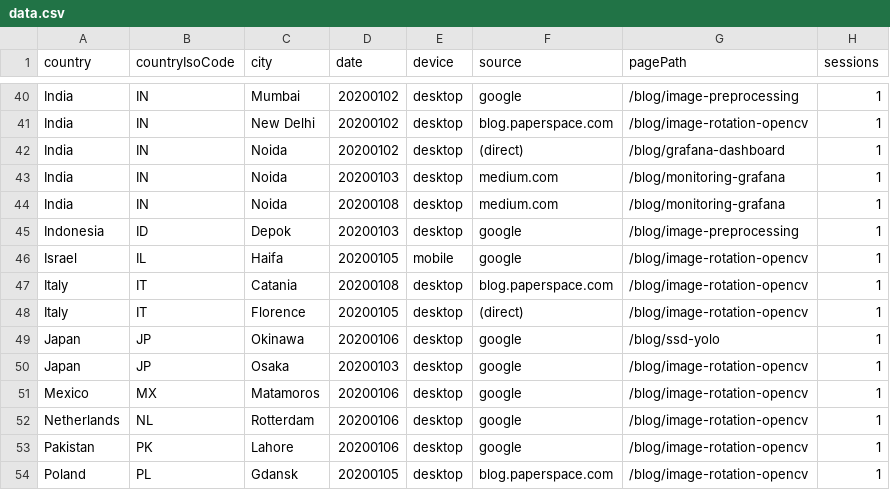
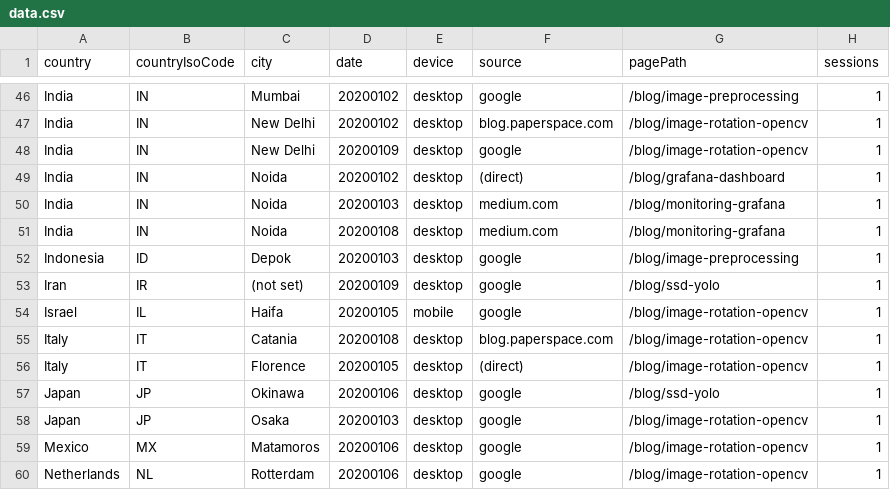
Before and after one commit to cristianpb/analytics-google, a CSV file: data.csv, drawn as a sheet; only a part is shown, gaps mark what is left out; the shorter side is filled out with more unchanged rows; the diff covers the shown part only; the diff names each change by its address in the sheet, - before the commit and + after, or states it on an @@ line.

```diff
--- a/data.csv
+++ b/data.csv
+row 48: India | IN | New Delhi | 20200109 | desktop | google | /blog/image-rotation-opencv | 1
+row 53: Iran | IR | (not set) | 20200109 | desktop | google | /blog/ssd-yolo | 1
```
Also changed, not shown: 15 added rows, 4 removed rows and 7 edited cells elsewhere in this file.
